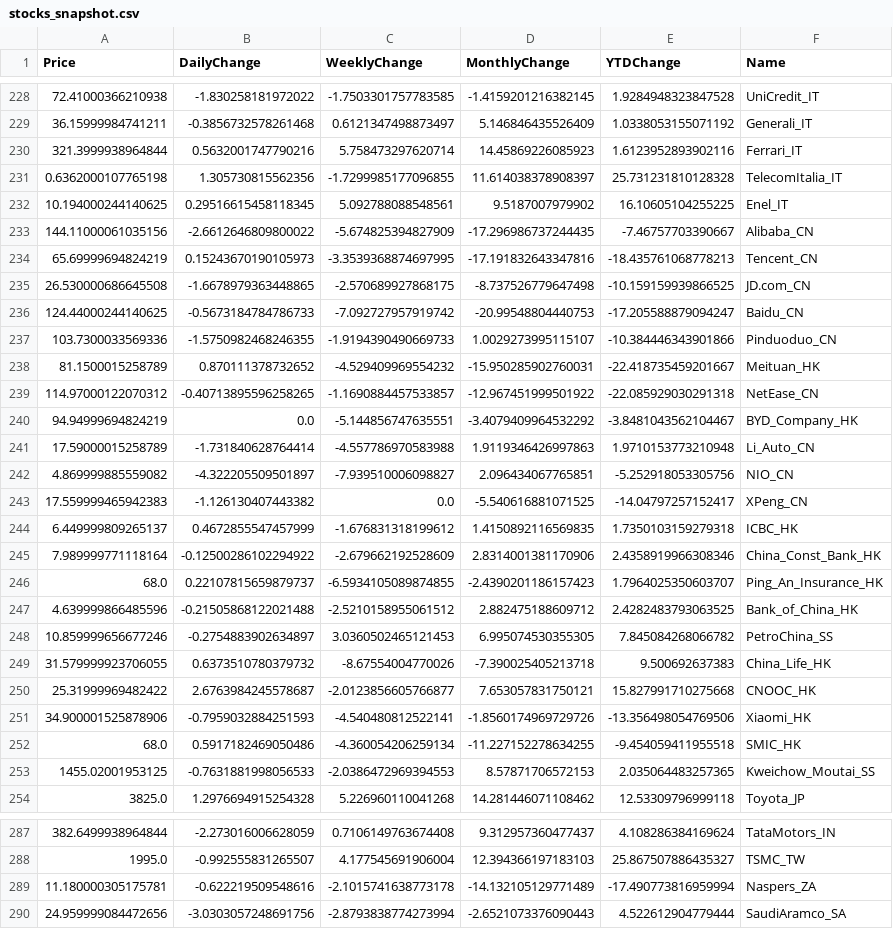
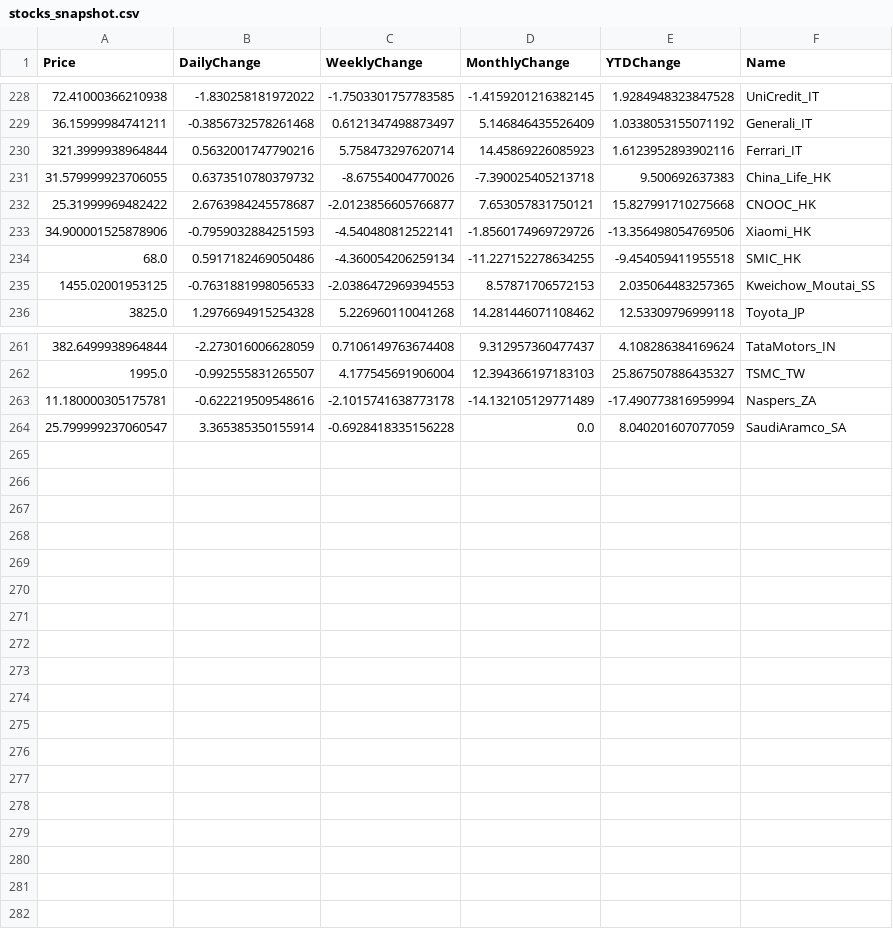
Before and after one commit to aethrixdev/cross_market_dashboard, a CSV file: data/processed/stocks_snapshot.csv, drawn as a sheet; only a part is shown, gaps mark what is left out; removed rows and columns are numbered as before the commit, all else as after; the diff covers the shown part only; the diff names each change by its address in the sheet, - before the commit and + after, or states it on an @@ line.

Commit message:
auto: daily data refresh

```diff
--- a/data/processed/stocks_snapshot.csv
+++ b/data/processed/stocks_snapshot.csv
-row 231: 0.6362000107765198 | 1.305730815562356 | -1.7299985177096855 | 11.614038378908397 | 25.731231810128328 | TelecomItalia_IT
-row 232: 10.194000244140625 | 0.29516615458118345 | 5.092788088548561 | 9.5187007979902 | 16.10605104255225 | Enel_IT
-row 233: 144.11000061035156 | -2.6612646809800022 | -5.674825394827909 | -17.296986737244435 | -7.46757703390667 | Alibaba_CN
-row 234: 65.69999694824219 | 0.15243670190105973 | -3.3539368874697995 | -17.191832643347816 | -18.435761068778213 | Tencent_CN
-row 235: 26.530000686645508 | -1.6678979363448865 | -2.570689927868175 | -8.737526779647498 | -10.159159939866525 | JD.com_CN
-row 236: 124.44000244140625 | -0.5673184784786733 | -7.092727957919742 | -20.99548804440753 | -17.205588879094247 | Baidu_CN
-row 237: 103.7300033569336 | -1.5750982468246355 | -1.9194390490669733 | 1.0029273995115107 | -10.384446343901866 | Pinduoduo_CN
-row 238: 81.1500015258789 | 0.870111378732652 | -4.529409969554232 | -15.950285902760031 | -22.418735459201667 | Meituan_HK
-row 239: 114.97000122070312 | -0.40713895596258265 | -1.1690884457533857 | -12.967451999501922 | -22.085929030291318 | NetEase_CN
-row 240: 94.94999694824219 | 0.0 | -5.144856747635551 | -3.4079409964532292 | -3.8481043562104467 | BYD_Company_HK
-row 241: 17.59000015258789 | -1.731840628764414 | -4.557786970583988 | 1.9119346426997863 | 1.9710153773210948 | Li_Auto_CN
-row 242: 4.869999885559082 | -4.322205509501897 | -7.939510006098827 | 2.096434067765851 | -5.252918053305756 | NIO_CN
-row 243: 17.559999465942383 | -1.126130407443382 | 0.0 | -5.540616881071525 | -14.04797257152417 | XPeng_CN
-row 244: 6.449999809265137 | 0.4672855547457999 | -1.676831318199612 | 1.4150892116569835 | 1.7350103159279318 | ICBC_HK
-row 245: 7.989999771118164 | -0.12500286102294922 | -2.679662192528609 | 2.8314001381170906 | 2.4358919966308346 | China_Const_Bank_HK
-row 246: 68.0 | 0.22107815659879737 | -6.5934105089874855 | -2.4390201186157423 | 1.7964025350603707 | Ping_An_Insurance_HK
-row 247: 4.639999866485596 | -0.21505868122021488 | -2.5210158955061512 | 2.882475188609712 | 2.4282483793063525 | Bank_of_China_HK
-row 248: 10.859999656677246 | -0.2754883902634897 | 3.0360502465121453 | 6.995074530355305 | 7.845084268066782 | PetroChina_SS
-row 290: 24.959999084472656 | -3.0303057248691756 | -2.8793838774273994 | -2.6521073376090443 | 4.522612904779444 | SaudiAramco_SA
+row 264: 25.799999237060547 | 3.365385350155914 | -0.6928418335156228 | 0.0 | 8.040201607077059 | SaudiAramco_SA
```
Also changed, not shown: 8 removed rows elsewhere in this file, data/processed/hist_agriculture.csv, data/processed/hist_energy.csv, 19 other files.
